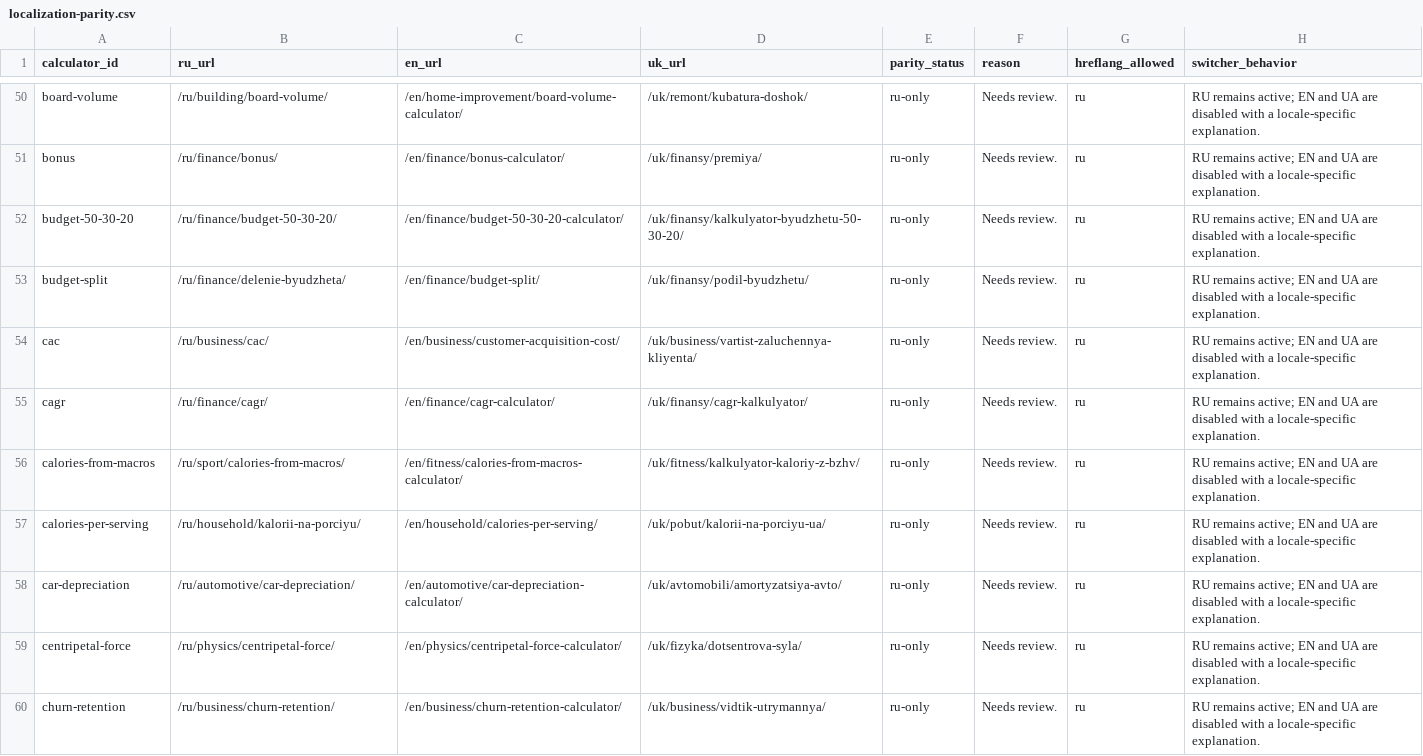
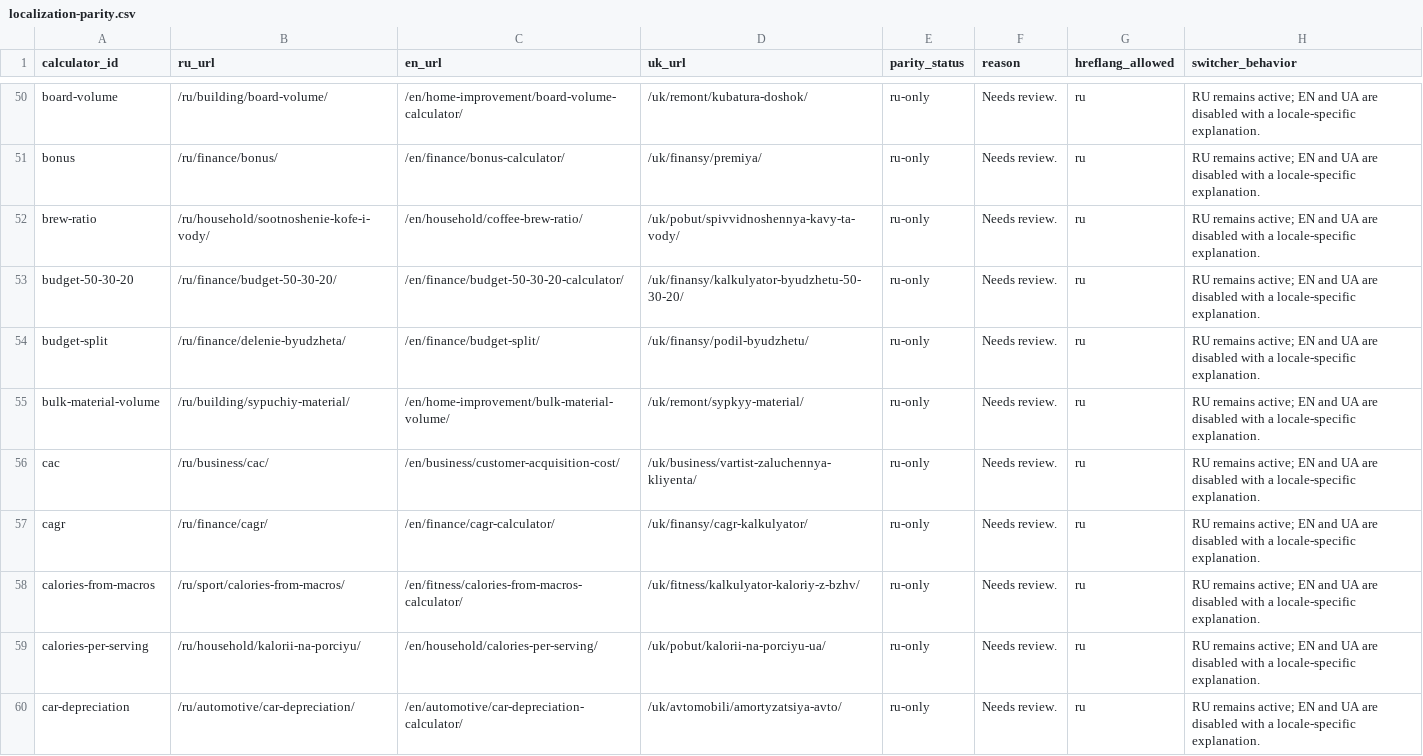
Before and after one commit to lolerkop/Calkulater, a CSV file: frontend/reports/localization-parity.csv, drawn as a sheet; only a part is shown, gaps mark what is left out; the shorter side is filled out with more unchanged rows.

```diff
--- a/frontend/reports/localization-parity.csv
+++ b/frontend/reports/localization-parity.csv
@@ -51,4 +51,6 @@ board-volume,/ru/building/board-volume/,/en/home-improvement/board-volume-calcul
 bonus,/ru/finance/bonus/,/en/finance/bonus-calculator/,/uk/finansy/premiya/,ru-only,Needs review.,ru,RU remains active; EN and UA are disabled with a locale-specific explanation.
+brew-ratio,/ru/household/sootnoshenie-kofe-i-vody/,/en/household/coffee-brew-ratio/,/uk/pobut/spivvidnoshennya-kavy-ta-vody/,ru-only,Needs review.,ru,RU remains active; EN and UA are disabled with a locale-specific explanation.
 budget-50-30-20,/ru/finance/budget-50-30-20/,/en/finance/budget-50-30-20-calculator/,/uk/finansy/kalkulyator-byudzhetu-50-30-20/,ru-only,Needs review.,ru,RU remains active; EN and UA are disabled with a locale-specific explanation.
 budget-split,/ru/finance/delenie-byudzheta/,/en/finance/budget-split/,/uk/finansy/podil-byudzhetu/,ru-only,Needs review.,ru,RU remains active; EN and UA are disabled with a locale-specific explanation.
+bulk-material-volume,/ru/building/sypuchiy-material/,/en/home-improvement/bulk-material-volume/,/uk/remont/sypkyy-material/,ru-only,Needs review.,ru,RU remains active; EN and UA are disabled with a locale-specific explanation.
 cac,/ru/business/cac/,/en/business/customer-acquisition-cost/,/uk/business/vartist-zaluchennya-kliyenta/,ru-only,Needs review.,ru,RU remains active; EN and UA are disabled with a locale-specific explanation.
```
Also changed, not shown: frontend/reports/url-inventory.csv, 49 other files.
